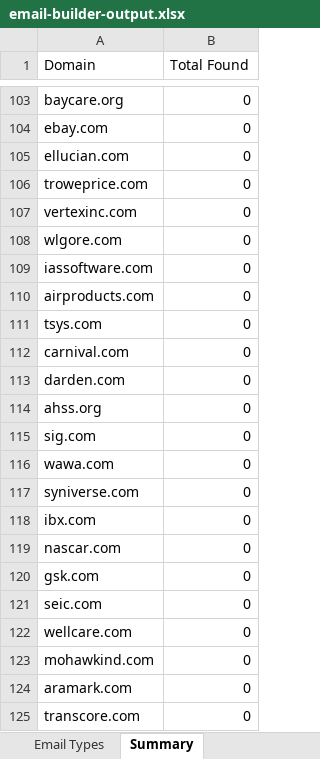
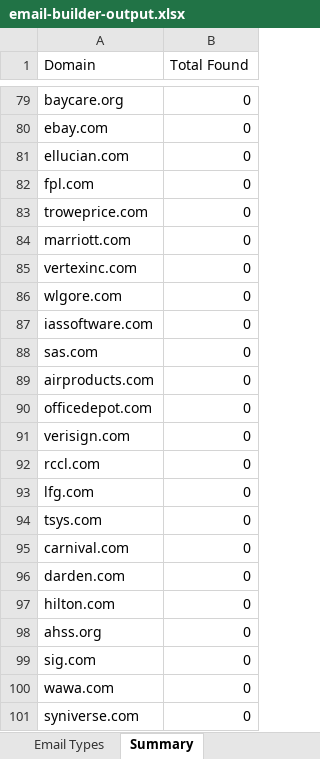
Before and after one commit to EsteMac/linkedin-list-builder, an Excel workbook: email-builder-output.xlsx, sheet Summary, drawn as a sheet; only a part is shown, gaps mark what is left out; the shorter side is filled out with more unchanged rows; values as stored, in another font and other column widths than the file's, no borders; the diff covers the shown part only; the diff names each change by its address in the sheet, - before the commit and + after, or states it on an @@ line.

```diff
--- a/email-builder-output.xlsx (sheet Summary)
+++ b/email-builder-output.xlsx (sheet Summary)
+row 82: fpl.com | 0
+row 84: marriott.com | 0
+row 88: sas.com | 0
+row 90: officedepot.com | 0
+row 91: verisign.com | 0
+row 92: rccl.com | 0
+row 93: lfg.com | 0
+row 97: hilton.com | 0
```
Also changed, not shown: 64 added rows, 65 removed rows and 4 edited cells elsewhere in this sheet, sheet DataMiner-vw-audi-innovtn.csv, sheet Named Accounts, other sheet tabs, 2 other files.
